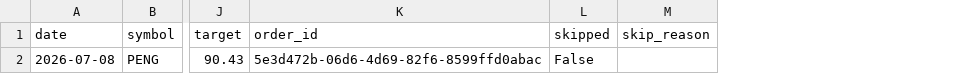
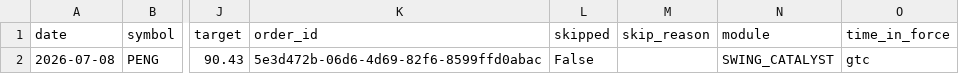
Before and after one commit to ejmacor/Claude-Trader-Experiment-, a CSV file: logs/trade_log.csv, drawn as a sheet; only a part is shown, gaps mark what is left out; the diff names each change by its address in the sheet, - before the commit and + after, or states it on an @@ line.

Commit message:
Claude trader

```diff
--- a/logs/trade_log.csv
+++ b/logs/trade_log.csv
+column N (module), row 2: SWING_CATALYST
+column O (time_in_force), row 2: gtc
```
Also changed, not shown: 18 other files.
